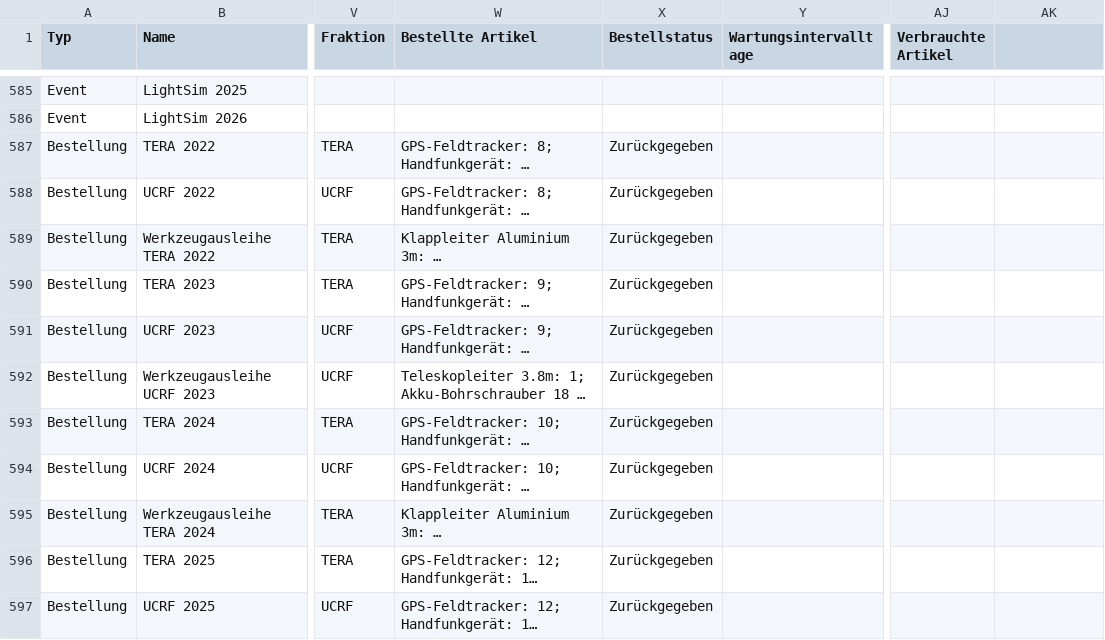
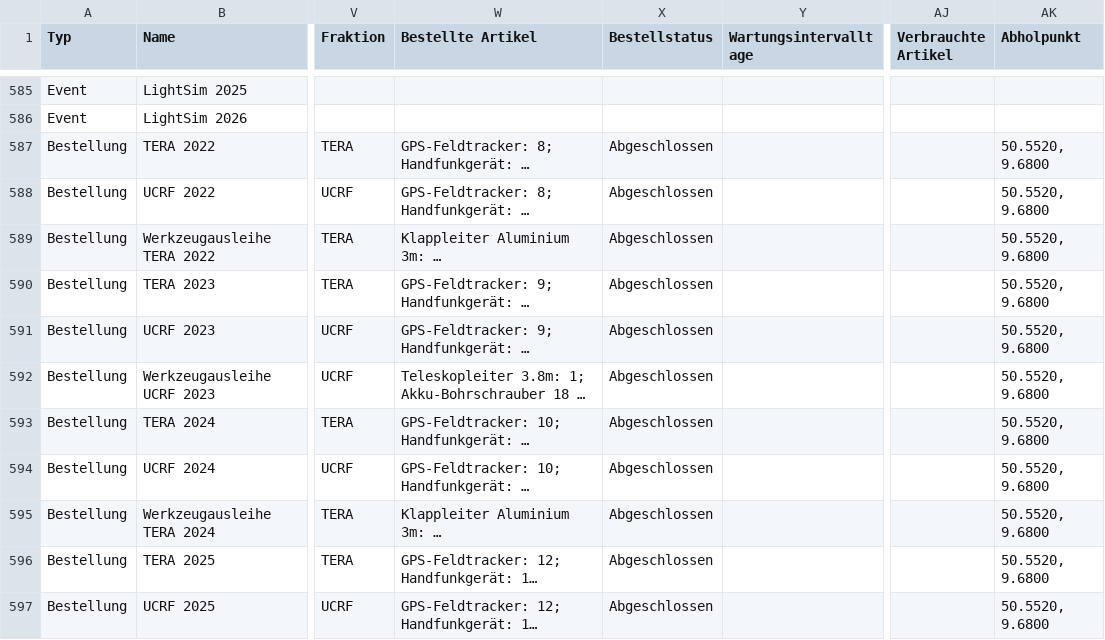
Before and after one commit to Voxel07/inventory, a CSV file: sample_imports/sample_stock.csv, drawn as a sheet; only a part is shown, gaps mark what is left out; long unchanged cells end in …; the diff covers the shown part only; the diff names each change by its address in the sheet, - before the commit and + after, or states it on an @@ line.

Commit message:
ui and import fixes

```diff
--- a/sample_imports/sample_stock.csv
+++ b/sample_imports/sample_stock.csv
-AK1: (empty)
+AK1: Abholpunkt
-X587:X597 (Bestellstatus): Zurückgegeben
+X587:X597 (Bestellstatus): Abgeschlossen
-AK587:AK597 (Abholpunkt): (empty)
+AK587:AK597 (Abholpunkt): 50.5520, 9.6800
```
Also changed, not shown: 12 added rows and 10 edited cells elsewhere in this file, 28 other files.
